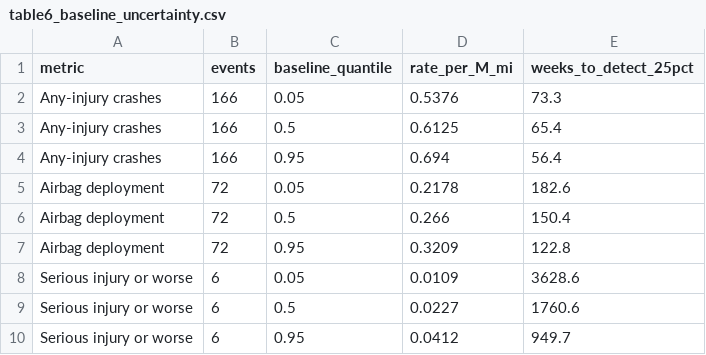
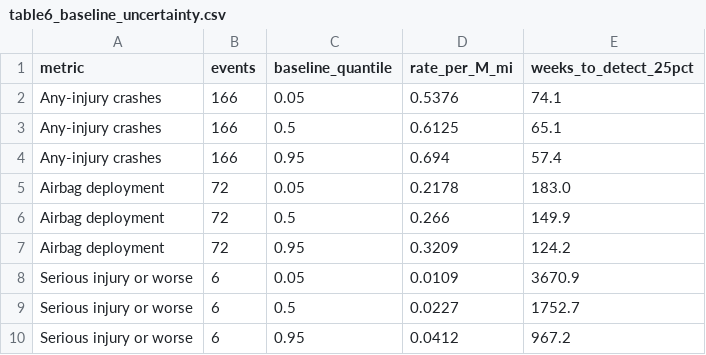
Before and after one commit to mohalbati/av-safety-monitoring, a CSV file: results/table6_baseline_uncertainty.csv, drawn as a sheet.

```diff
--- a/results/table6_baseline_uncertainty.csv
+++ b/results/table6_baseline_uncertainty.csv
@@ -1,10 +1,10 @@
 metric,events,baseline_quantile,rate_per_M_mi,weeks_to_detect_25pct
-Any-injury crashes,166,0.05,0.5376,73.3
-Any-injury crashes,166,0.5,0.6125,65.4
-Any-injury crashes,166,0.95,0.694,56.4
-Airbag deployment,72,0.05,0.2178,182.6
-Airbag deployment,72,0.5,0.266,150.4
-Airbag deployment,72,0.95,0.3209,122.8
-Serious injury or worse,6,0.05,0.0109,3628.6
-Serious injury or worse,6,0.5,0.0227,1760.6
-Serious injury or worse,6,0.95,0.0412,949.7
+Any-injury crashes,166,0.05,0.5376,74.1
+Any-injury crashes,166,0.5,0.6125,65.1
+Any-injury crashes,166,0.95,0.694,57.4
+Airbag deployment,72,0.05,0.2178,183.0
+Airbag deployment,72,0.5,0.266,149.9
+Airbag deployment,72,0.95,0.3209,124.2
+Serious injury or worse,6,0.05,0.0109,3670.9
+Serious injury or worse,6,0.5,0.0227,1752.7
+Serious injury or worse,6,0.95,0.0412,967.2
```
Also changed, not shown: results/table1_detectability.csv, results/table5_staged_rollout.csv, 29 other files.
